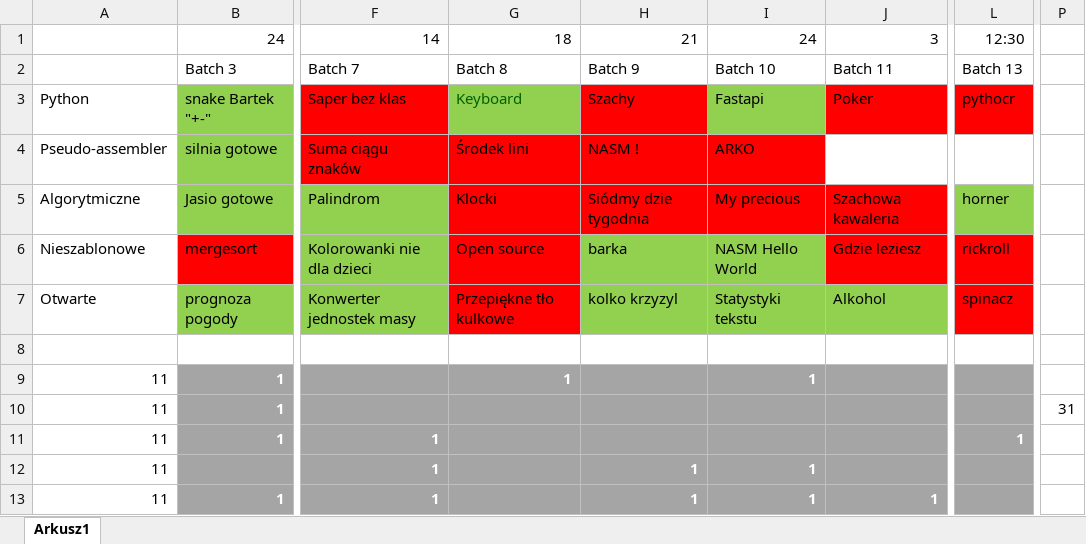
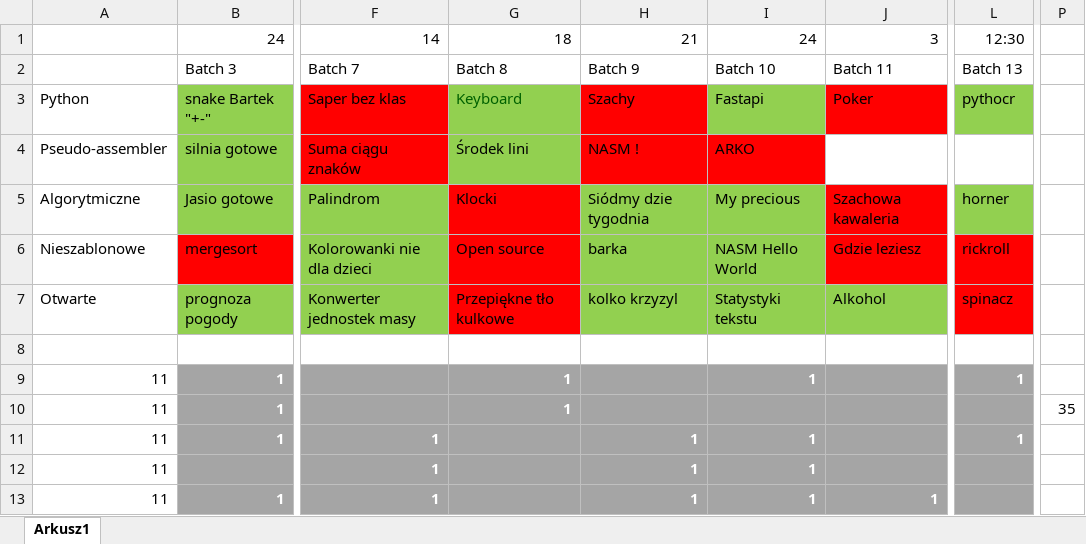
Before and after one commit to Duckonaut/HACKATHON, an Excel workbook: Postep.xlsx, sheet Arkusz1, drawn as a sheet; only a part is shown, gaps mark what is left out; values as stored, in another font and other column widths than the file's, no borders; the diff names each change by its address in the sheet, - before the commit and + after, or states it on an @@ line.

Commit message:
completion sheet

```diff
--- a/Postep.xlsx (sheet Arkusz1)
+++ b/Postep.xlsx (sheet Arkusz1)
-L3 fill: #FF0000
+L3 fill: #92D050
-G4 fill: #FF0000
+G4 fill: #92D050
-H5:I5 fill: #FF0000
+H5:I5 fill: #92D050
-L9: (empty)
+L9: 1
-G10: (empty)
+G10: 1
-P10: 31
+P10: 35
-H11: (empty)
+H11: 1
-I11: (empty)
+I11: 1
```
